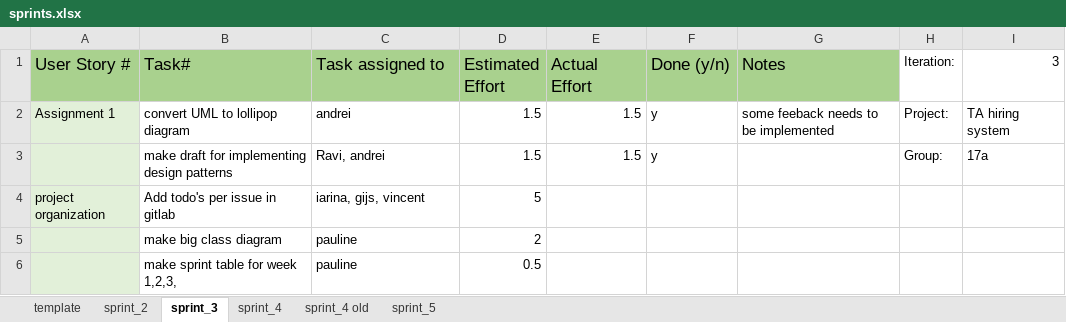
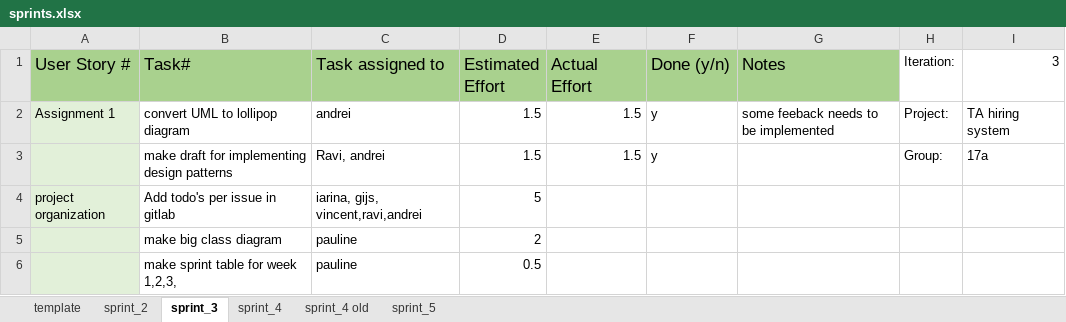
Before and after one commit to vincentvvliet/TA-Application, an Excel workbook: docs/sprints.xlsx, sheet sprint_3, drawn as a sheet; values as stored, in another font and other column widths than the file's, no borders; table styles not drawn; the diff names each change by its address in the sheet, - before the commit and + after, or states it on an @@ line.

Commit message:
Add the activities of Ravi to the sprint

```diff
--- a/docs/sprints.xlsx (sheet sprint_3)
+++ b/docs/sprints.xlsx (sheet sprint_3)
-C4 (Task assigned to): iarina, gijs, vincent
+C4 (Task assigned to): iarina, gijs, vincent,ravi,andrei
```
Also changed, not shown: sheet sprint_4.
